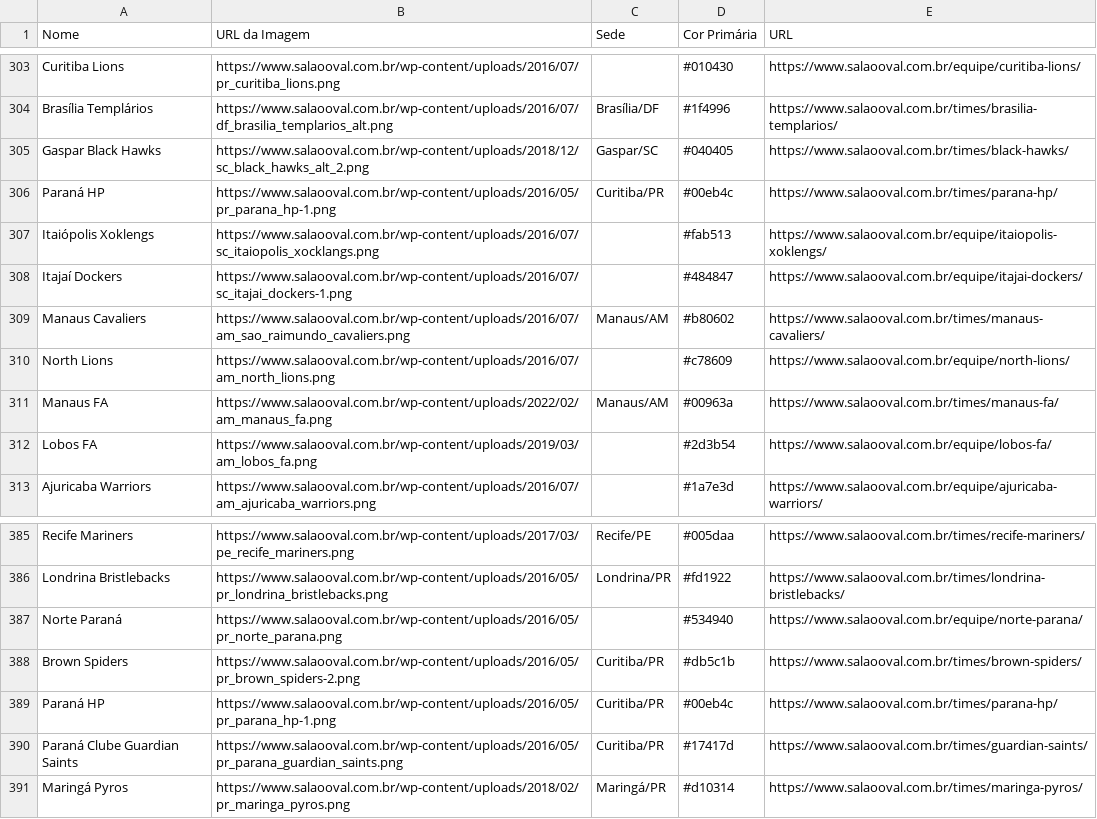
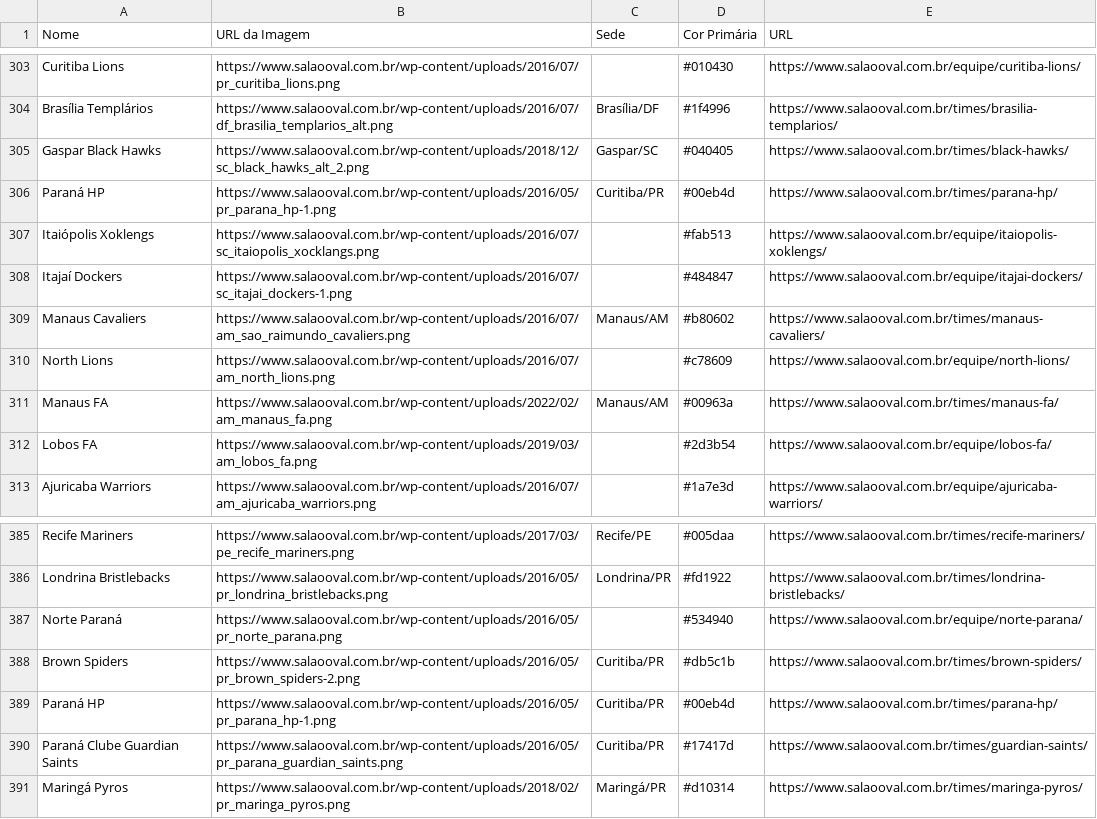
Before and after one commit to VictorOrtins/CinturaoDoFABR, a CSV file: data/raw/teams/teams_latest.csv, drawn as a sheet; only a part is shown, gaps mark what is left out.

```diff
--- a/data/raw/teams/teams_latest.csv
+++ b/data/raw/teams/teams_latest.csv
@@ -305,3 +305,3 @@ Brasília Templários,https://www.salaooval.com.br/wp-content/uploads/2016/07/df
 Gaspar Black Hawks,https://www.salaooval.com.br/wp-content/uploads/2018/12/sc_black_hawks_alt_2.png,Gaspar/SC,#040405,https://www.salaooval.com.br/times/black-hawks/
-Paraná HP,https://www.salaooval.com.br/wp-content/uploads/2016/05/pr_parana_hp-1.png,Curitiba/PR,#00eb4c,https://www.salaooval.com.br/times/parana-hp/
+Paraná HP,https://www.salaooval.com.br/wp-content/uploads/2016/05/pr_parana_hp-1.png,Curitiba/PR,#00eb4d,https://www.salaooval.com.br/times/parana-hp/
 Itaiópolis Xoklengs,https://www.salaooval.com.br/wp-content/uploads/2016/07/sc_itaiopolis_xocklangs.png,,#fab513,https://www.salaooval.com.br/equipe/itaiopolis-xoklengs/
@@ -388,3 +388,3 @@ Norte Paraná,https://www.salaooval.com.br/wp-content/uploads/2016/05/pr_norte_p
 Brown Spiders,https://www.salaooval.com.br/wp-content/uploads/2016/05/pr_brown_spiders-2.png,Curitiba/PR,#db5c1b,https://www.salaooval.com.br/times/brown-spiders/
-Paraná HP,https://www.salaooval.com.br/wp-content/uploads/2016/05/pr_parana_hp-1.png,Curitiba/PR,#00eb4c,https://www.salaooval.com.br/times/parana-hp/
+Paraná HP,https://www.salaooval.com.br/wp-content/uploads/2016/05/pr_parana_hp-1.png,Curitiba/PR,#00eb4d,https://www.salaooval.com.br/times/parana-hp/
 Paraná Clube Guardian Saints,https://www.salaooval.com.br/wp-content/uploads/2016/05/pr_parana_guardian_saints.png,Curitiba/PR,#17417d,https://www.salaooval.com.br/times/guardian-saints/
```
Also changed, not shown: backend/seed_data/teams.csv.
